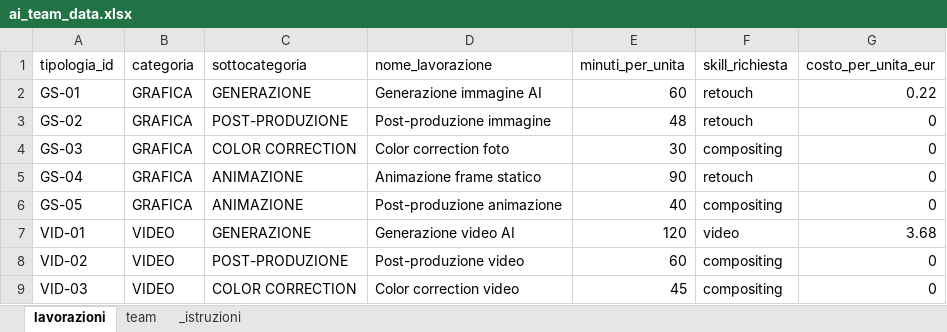
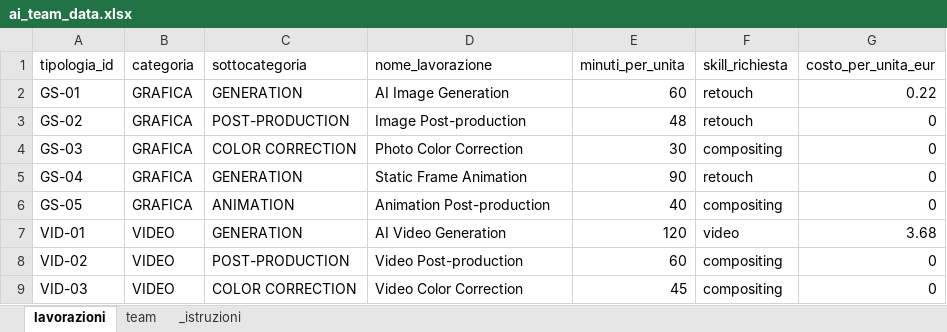
Before and after one commit to pastapomodoro/time_manager_accenture, an Excel workbook: ai_team_data.xlsx, sheet lavorazioni, drawn as a sheet; values as stored, in another font and other column widths than the file's, no borders; the diff names each change by its address in the sheet, - before the commit and + after, or states it on an @@ line.

```diff
--- a/ai_team_data.xlsx (sheet lavorazioni)
+++ b/ai_team_data.xlsx (sheet lavorazioni)
-C2 (sottocategoria): GENERAZIONE
+C2 (sottocategoria): GENERATION
-D2 (nome_lavorazione): Generazione immagine AI
+D2 (nome_lavorazione): AI Image Generation
-C3 (sottocategoria): POST-PRODUZIONE
+C3 (sottocategoria): POST-PRODUCTION
-D3 (nome_lavorazione): Post-produzione immagine
+D3 (nome_lavorazione): Image Post-production
-D4 (nome_lavorazione): Color correction foto
+D4 (nome_lavorazione): Photo Color Correction
-C5 (sottocategoria): ANIMAZIONE
+C5 (sottocategoria): GENERATION
-D5 (nome_lavorazione): Animazione frame statico
+D5 (nome_lavorazione): Static Frame Animation
-C6 (sottocategoria): ANIMAZIONE
+C6 (sottocategoria): ANIMATION
-D6 (nome_lavorazione): Post-produzione animazione
+D6 (nome_lavorazione): Animation Post-production
-C7 (sottocategoria): GENERAZIONE
+C7 (sottocategoria): GENERATION
-D7 (nome_lavorazione): Generazione video AI
+D7 (nome_lavorazione): AI Video Generation
-C8 (sottocategoria): POST-PRODUZIONE
+C8 (sottocategoria): POST-PRODUCTION
-D8 (nome_lavorazione): Post-produzione video
+D8 (nome_lavorazione): Video Post-production
-D9 (nome_lavorazione): Color correction video
+D9 (nome_lavorazione): Video Color Correction
```
Also changed, not shown: 1 other file.
